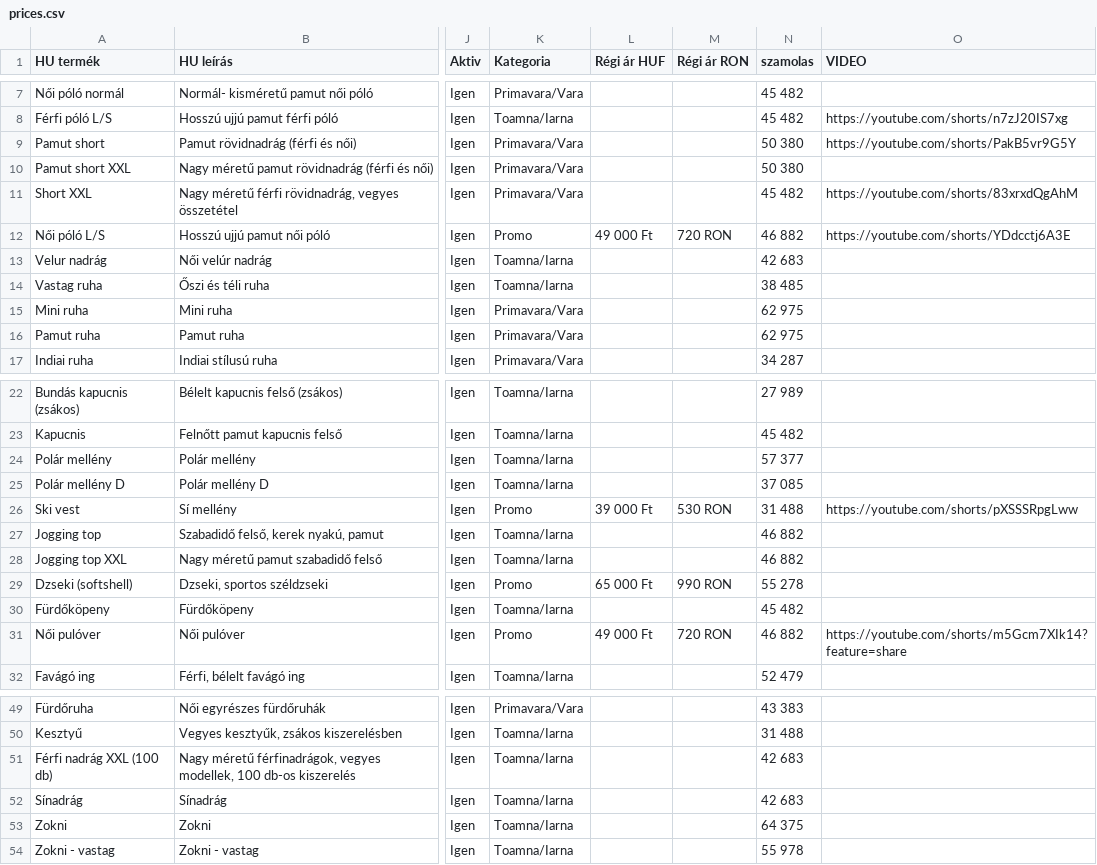
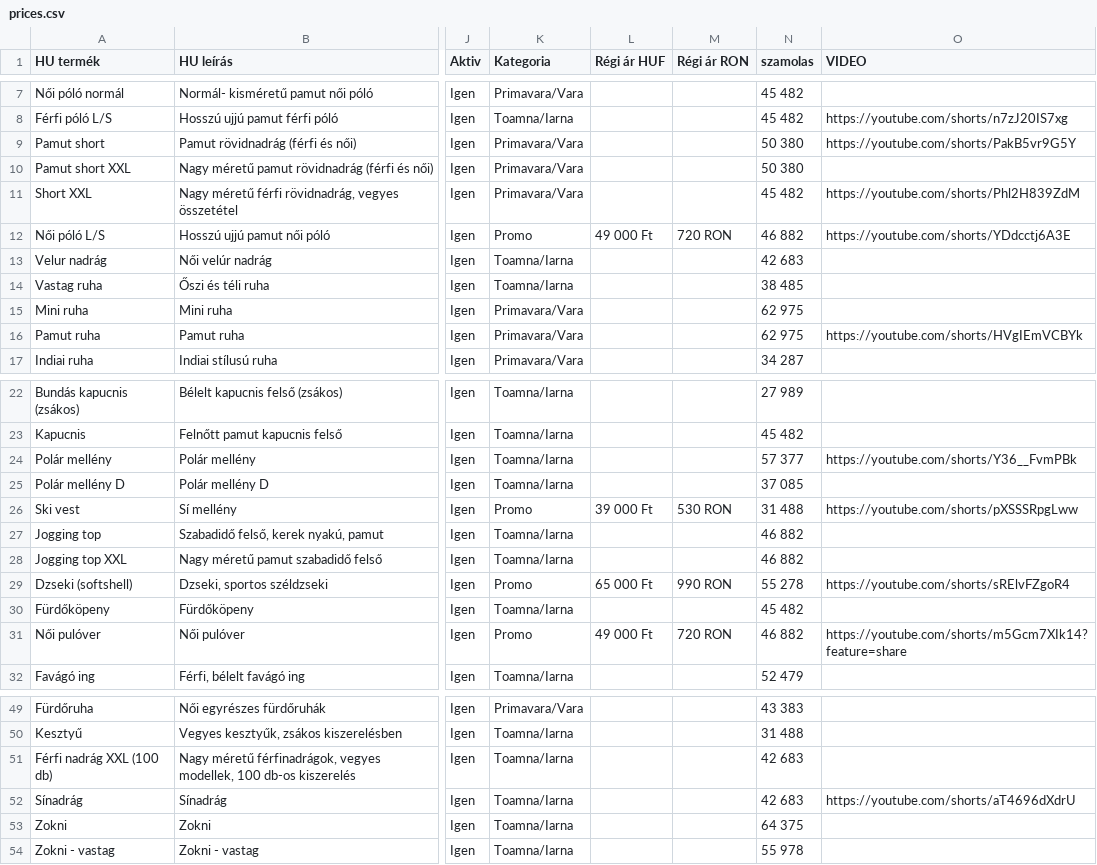
Before and after one commit to bestchoisems/https-depozit-hainesecond-Preturi, a CSV file: prices.csv, drawn as a sheet; only a part is shown, gaps mark what is left out; the diff names each change by its address in the sheet, - before the commit and + after, or states it on an @@ line.

```diff
--- a/prices.csv
+++ b/prices.csv
-O11 (VIDEO): https://youtube.com/shorts/83xrxdQgAhM
+O11 (VIDEO): https://youtube.com/shorts/Phl2H839ZdM
-O16 (VIDEO): (empty)
+O16 (VIDEO): https://youtube.com/shorts/HVgIEmVCBYk
-O24 (VIDEO): (empty)
+O24 (VIDEO): https://youtube.com/shorts/Y36__FvmPBk
-O29 (VIDEO): (empty)
+O29 (VIDEO): https://youtube.com/shorts/sRElvFZgoR4
-O52 (VIDEO): (empty)
+O52 (VIDEO): https://youtube.com/shorts/aT4696dXdrU
```
